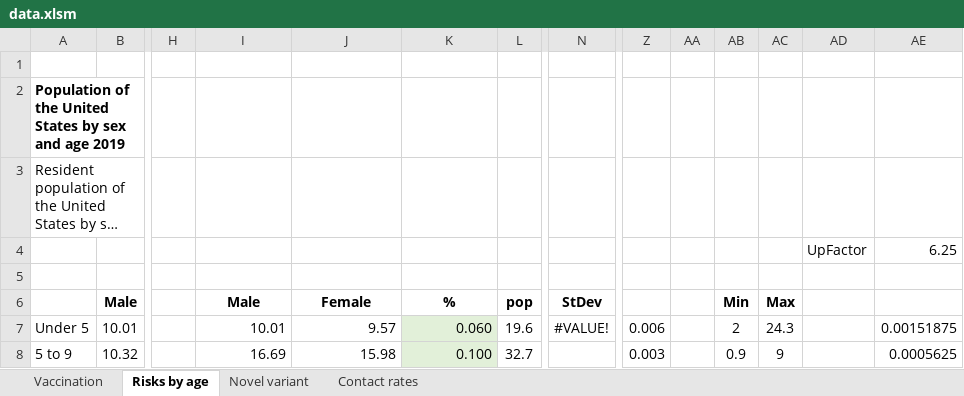
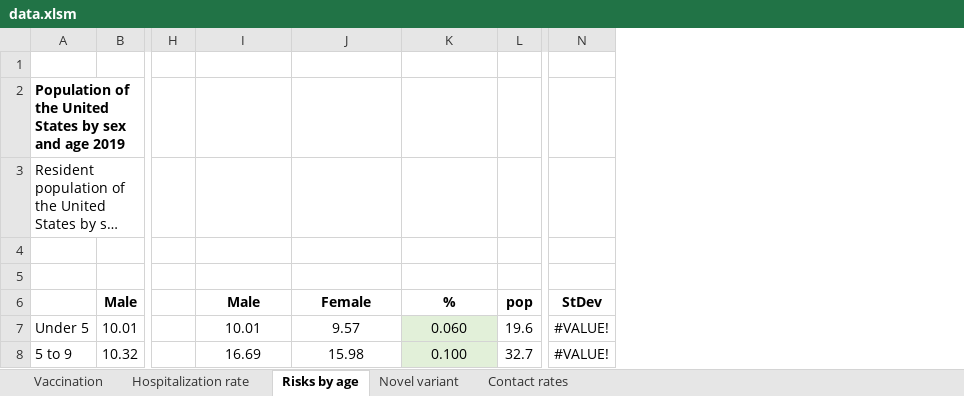
Before and after one commit to yaesoubilab/PredictingCOVID19Surge, an Excel workbook: covid_model/data.xlsm, sheet Risks by age, drawn as a sheet; only a part is shown, gaps mark what is left out; long unchanged cells end in …; values as stored, in another font and other column widths than the file's, no borders; rows hold the shown columns only; the diff covers the shown part only; the diff names each change by its address in the sheet, - before the commit and + after, or states it on an @@ line.

```diff
--- a/covid_model/data.xlsm (sheet Risks by age)
+++ b/covid_model/data.xlsm (sheet Risks by age)
+sheet tab: Hospitalization rate
-column Z, rows 7-8: 0.006 | 0.003
-column AA, empty
-column AB, rows 6-8: Min | 2 | 0.9
-column AC, rows 6-8: Max | 24.3 | 9
-column AD, row 4: UpFactor
-column AE, rows 4-8: 6.25 |  |  | 0.00151875 | 0.0005625
-row 4:  |  |  |  |  |  |  |  |  |  |  |  | UpFactor | 6.25
+row 4: (empty)
-I7:K8 alignment: right
+I7:K8 alignment: center
-N8: (empty)
+N8: #VALUE!
```
Also changed, not shown: 4 removed rows, 14 edited cells and cell formats elsewhere in this sheet, sheet Vaccination, 2 other files.
